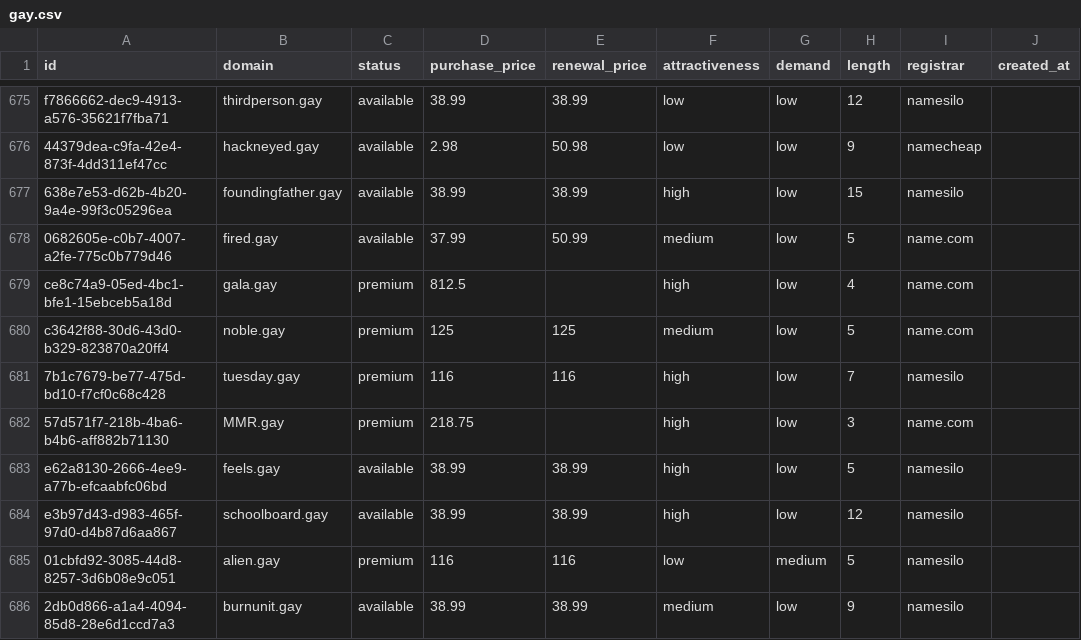
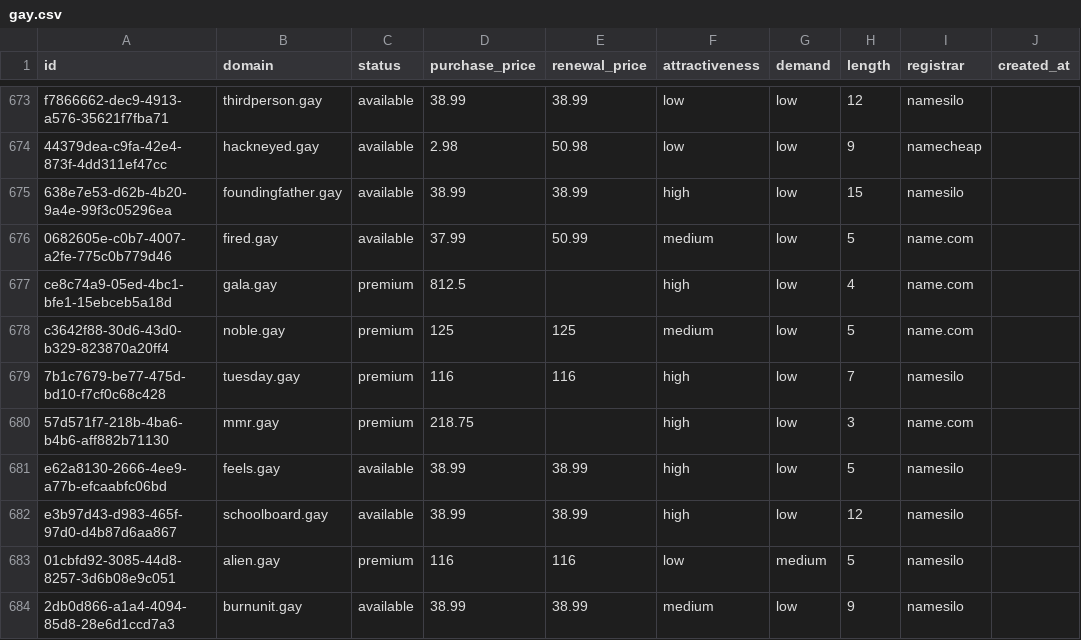
Before and after one commit to UniqueDomains/gay-oneword-domains, a CSV file: gay.csv, drawn as a sheet; only a part is shown, gaps mark what is left out; addresses are those after the commit; the diff covers the shown part only; the diff names each change by its address in the sheet, - before the commit and + after, or states it on an @@ line.

Commit message:
Domains update

```diff
--- a/gay.csv
+++ b/gay.csv
-B680 (domain): MMR.gay
+B680 (domain): mmr.gay
```
Also changed, not shown: 2 added rows, 2 removed rows and 117 edited cells elsewhere in this file, 4 other files.
